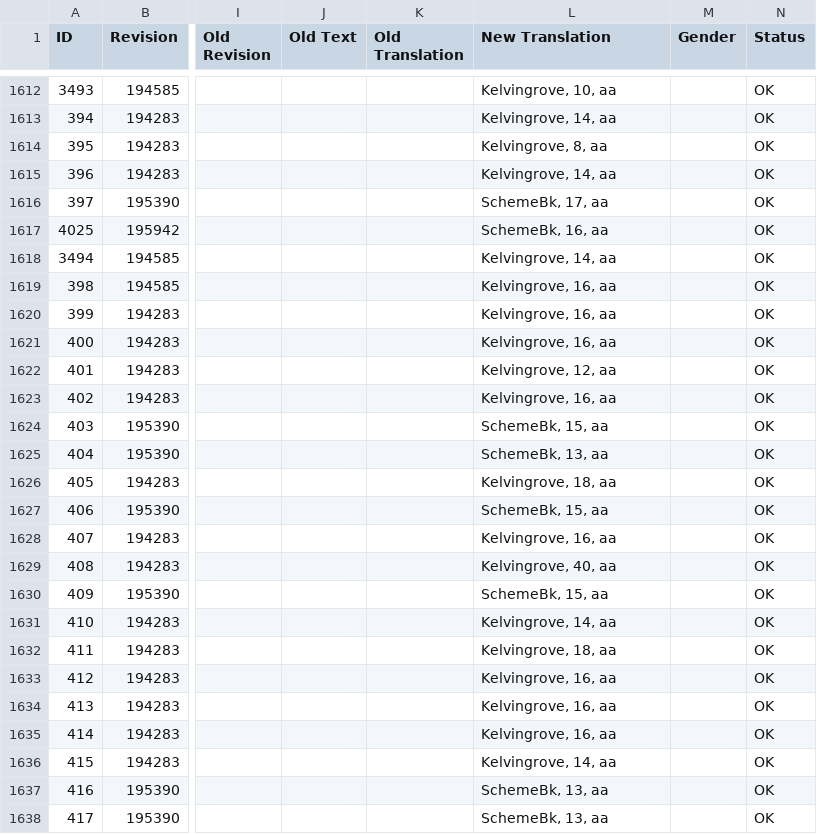
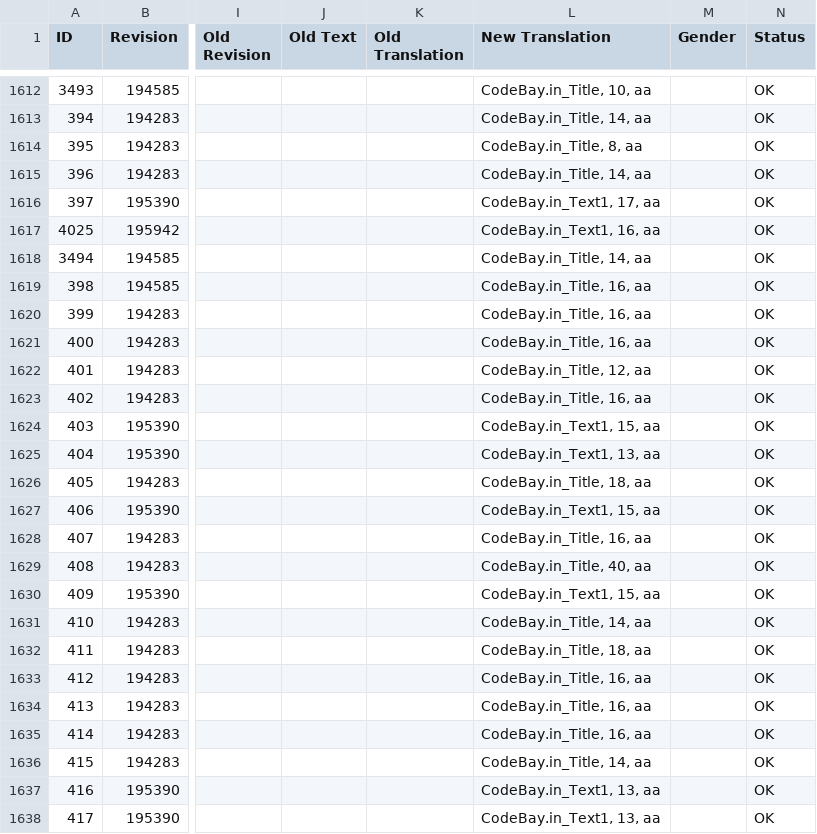
Before and after one commit to codebayin/Victor.Vran.zh_TW, a CSV file: translation/CurrentLanguage/Game.csv, drawn as a sheet; only a part is shown, gaps mark what is left out; the diff covers the shown part only; the diff names each change by its address in the sheet, - before the commit and + after, or states it on an @@ line.

```diff
--- a/translation/CurrentLanguage/Game.csv
+++ b/translation/CurrentLanguage/Game.csv
-L1612 (New Translation): Kelvingrove, 10, aa
+L1612 (New Translation): CodeBay.in_Title, 10, aa
-L1613 (New Translation): Kelvingrove, 14, aa
+L1613 (New Translation): CodeBay.in_Title, 14, aa
-L1614 (New Translation): Kelvingrove, 8, aa
+L1614 (New Translation): CodeBay.in_Title, 8, aa
-L1615 (New Translation): Kelvingrove, 14, aa
+L1615 (New Translation): CodeBay.in_Title, 14, aa
-L1616 (New Translation): SchemeBk, 17, aa
+L1616 (New Translation): CodeBay.in_Text1, 17, aa
-L1617 (New Translation): SchemeBk, 16, aa
+L1617 (New Translation): CodeBay.in_Text1, 16, aa
-L1618 (New Translation): Kelvingrove, 14, aa
+L1618 (New Translation): CodeBay.in_Title, 14, aa
-L1619:L1621 (New Translation): Kelvingrove, 16, aa
+L1619:L1621 (New Translation): CodeBay.in_Title, 16, aa
-L1622 (New Translation): Kelvingrove, 12, aa
+L1622 (New Translation): CodeBay.in_Title, 12, aa
-L1623 (New Translation): Kelvingrove, 16, aa
+L1623 (New Translation): CodeBay.in_Title, 16, aa
-L1624 (New Translation): SchemeBk, 15, aa
+L1624 (New Translation): CodeBay.in_Text1, 15, aa
-L1625 (New Translation): SchemeBk, 13, aa
+L1625 (New Translation): CodeBay.in_Text1, 13, aa
-L1626 (New Translation): Kelvingrove, 18, aa
+L1626 (New Translation): CodeBay.in_Title, 18, aa
-L1627 (New Translation): SchemeBk, 15, aa
+L1627 (New Translation): CodeBay.in_Text1, 15, aa
-L1628 (New Translation): Kelvingrove, 16, aa
+L1628 (New Translation): CodeBay.in_Title, 16, aa
-L1629 (New Translation): Kelvingrove, 40, aa
+L1629 (New Translation): CodeBay.in_Title, 40, aa
-L1630 (New Translation): SchemeBk, 15, aa
+L1630 (New Translation): CodeBay.in_Text1, 15, aa
-L1631 (New Translation): Kelvingrove, 14, aa
+L1631 (New Translation): CodeBay.in_Title, 14, aa
-L1632 (New Translation): Kelvingrove, 18, aa
+L1632 (New Translation): CodeBay.in_Title, 18, aa
-L1633:L1635 (New Translation): Kelvingrove, 16, aa
+L1633:L1635 (New Translation): CodeBay.in_Title, 16, aa
-L1636 (New Translation): Kelvingrove, 14, aa
+L1636 (New Translation): CodeBay.in_Title, 14, aa
-L1637:L1638 (New Translation): SchemeBk, 13, aa
+L1637:L1638 (New Translation): CodeBay.in_Text1, 13, aa
```
Also changed, not shown: 92 edited cells elsewhere in this file.
